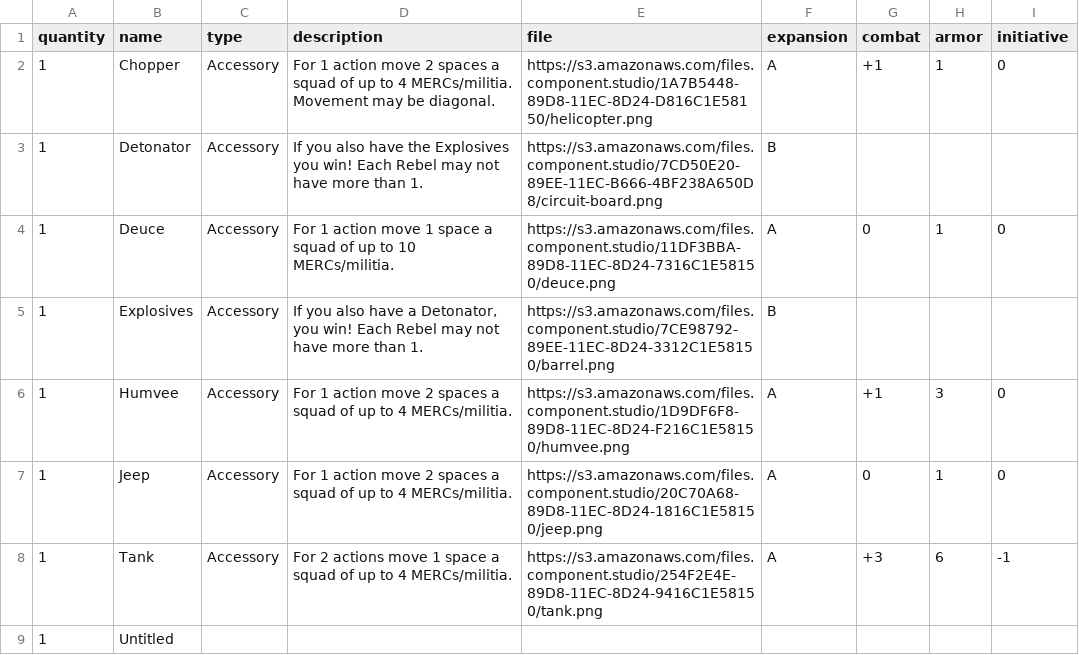
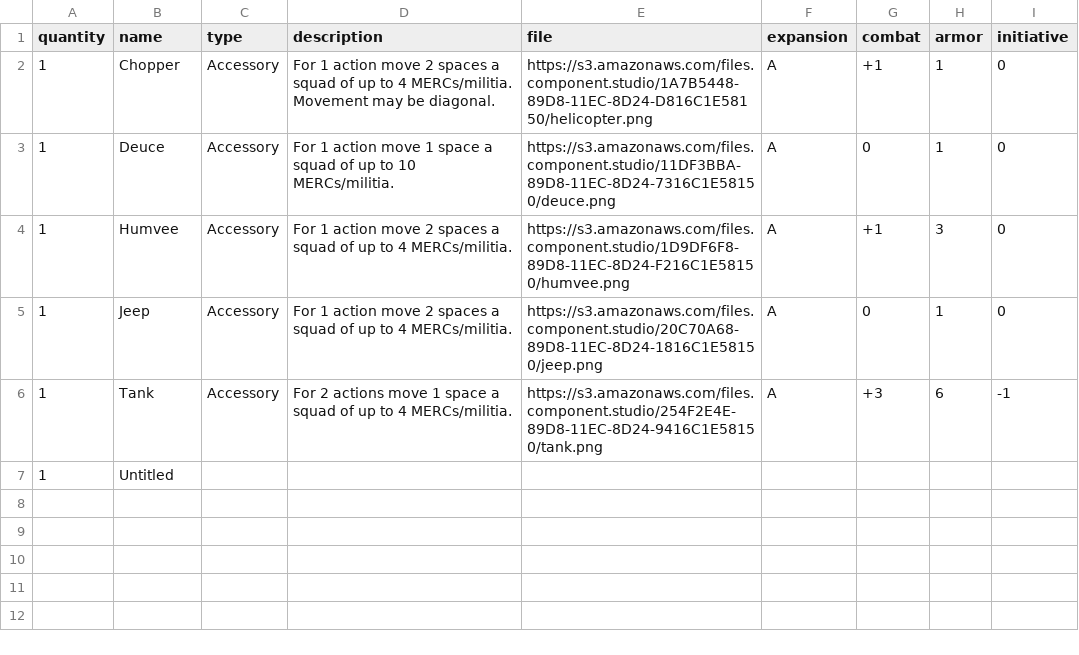
Before and after one commit to Shufflewick/MERC, a CSV file: data/expansion equipment.csv, drawn as a sheet.

```diff
--- a/data/expansion equipment.csv
+++ b/data/expansion equipment.csv
@@ -2,5 +2,3 @@ quantity,name,type,description,file,expansion,combat,armor,initiative
 1,Chopper,Accessory,For 1 action move 2 spaces a squad of up to 4 MERCs/militia. Movement may be diagonal.,https://s3.amazonaws.com/files.component.studio/1A7B5448-89D8-11EC-8D24-D816C1E58150/helicopter.png,A,+1,1,0
-1,Detonator,Accessory,If you also have the Explosives you win! Each Rebel may not have more than 1.,https://s3.amazonaws.com/files.component.studio/7CD50E20-89EE-11EC-B666-4BF238A650D8/circuit-board.png,B,,,
 1,Deuce,Accessory,For 1 action move 1 space a squad of up to 10 MERCs/militia.,https://s3.amazonaws.com/files.component.studio/11DF3BBA-89D8-11EC-8D24-7316C1E58150/deuce.png,A,0,1,0
-1,Explosives,Accessory,"If you also have a Detonator, you win! Each Rebel may not have more than 1.",https://s3.amazonaws.com/files.component.studio/7CE98792-89EE-11EC-8D24-3312C1E58150/barrel.png,B,,,
 1,Humvee,Accessory,For 1 action move 2 spaces a squad of up to 4 MERCs/militia.,https://s3.amazonaws.com/files.component.studio/1D9DF6F8-89D8-11EC-8D24-F216C1E58150/humvee.png,A,+1,3,0
```
Also changed, not shown: data/expansion modes.csv, 14 other files.
